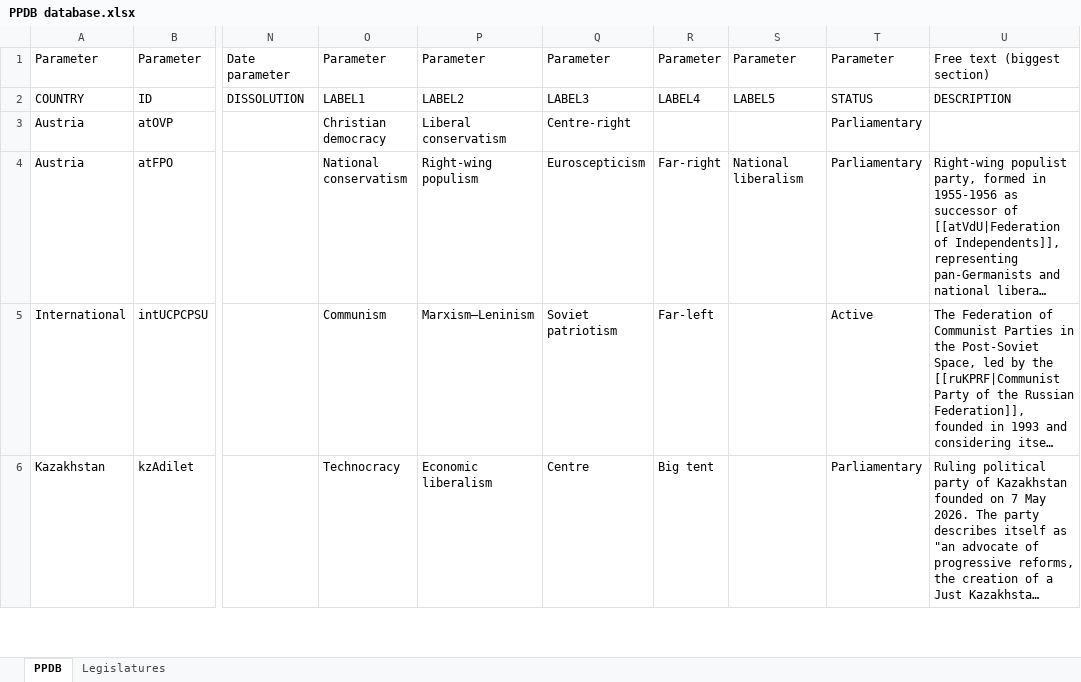
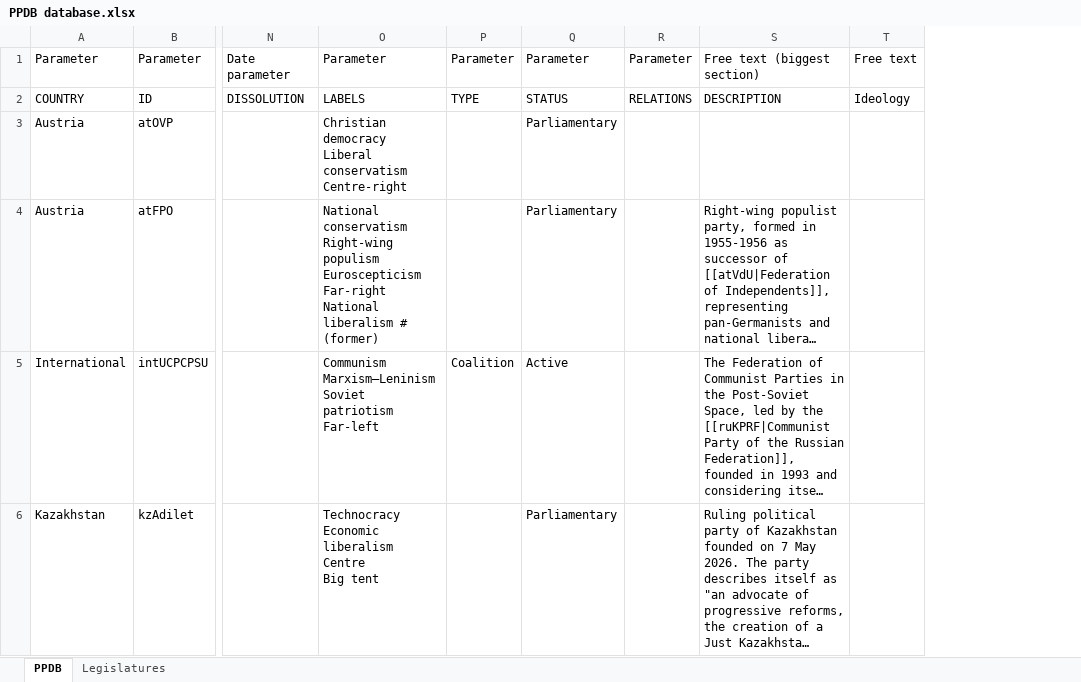
Before and after one commit to PLATELru/ppdb, an Excel workbook: data/PPDB database.xlsx, sheet PPDB, drawn as a sheet; only a part is shown, gaps mark what is left out; long unchanged cells end in …; values as stored, in another font and other column widths than the file's, no borders; charts and pictures not drawn; removed rows and columns are numbered as before the commit, all else as after; ↵ is a line break in a cell; the diff covers the shown part only; the diff names each change by its address in the sheet, - before the commit and + after, or states it on an @@ line.

Commit message:
Support record types and expanded party metadata

```diff
--- a/data/PPDB database.xlsx (sheet PPDB)
+++ b/data/PPDB database.xlsx (sheet PPDB)
-column O, rows 1-6: Parameter | LABEL1 | Christian democracy | National conservatism | Communism | Technocracy
-column P, rows 1-6: Parameter | LABEL2 | Liberal conservatism | Right-wing populism | Marxism–Leninism | Economic liberalism
-column Q, rows 1-6: Parameter | LABEL3 | Centre-right | Euroscepticism | Soviet patriotism | Centre
-column R, rows 1-6: Parameter | LABEL4 |  | Far-right | Far-left | Big tent
-column S, rows 1-4: Parameter | LABEL5 |  | National liberalism
+column O, rows 1-6: Parameter | LABELS | Christian democracy ↵ Liberal conservatism ↵ Centre-right | National conservatism ↵ Right-wing populism ↵ Euroscepticism ↵ Far-right ↵ National liberalism # (former) | Communism ↵ Marxism–Leninism ↵ Soviet patriotism ↵ Far-left | Technocracy ↵ Economic liberalism ↵ Centre ↵ Big tent
+column P, rows 1-5: Parameter | TYPE |  |  | Coalition
+column R, rows 1-2: Parameter | RELATIONS
+column T, rows 1-2: Free text | Ideology
```
Also changed, not shown: 1 added row and 2 edited cells elsewhere in this sheet, 11 other files.
